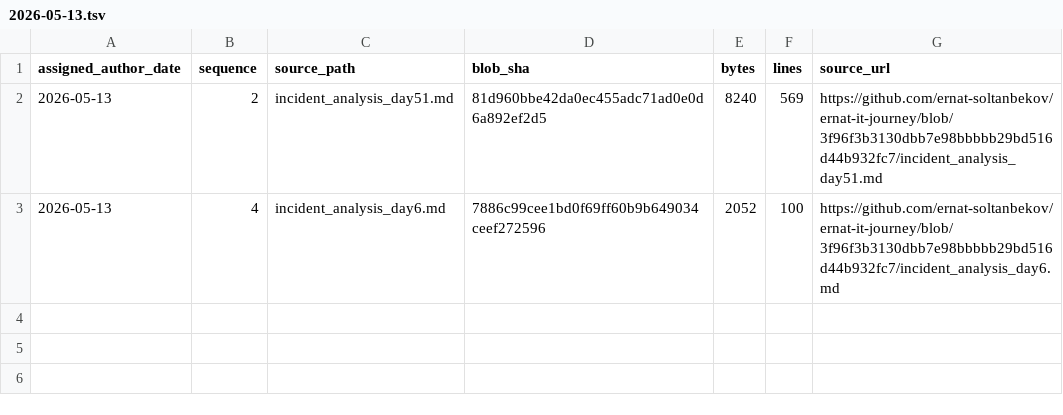
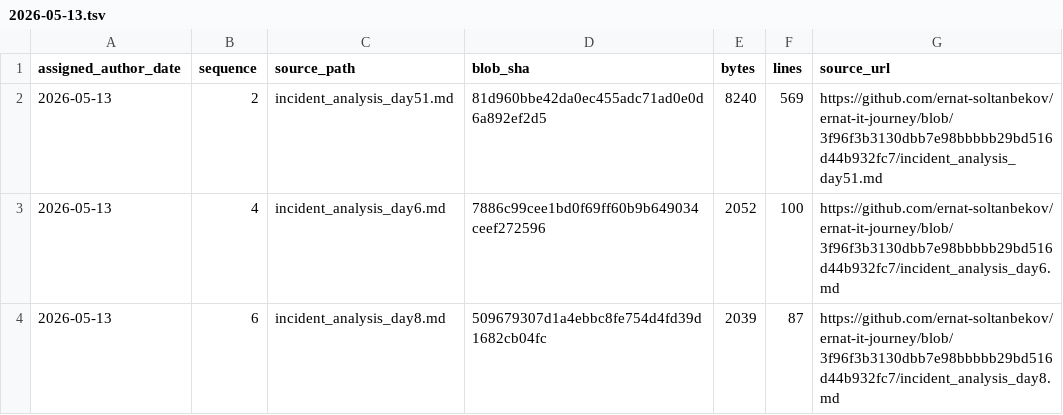
Before and after one commit to ernat-soltanbekov/ernat-it-journey, a TSV file: source-catalog-2026-09-30/daily/2026-05-13.tsv, drawn as a sheet; the diff names each change by its address in the sheet, - before the commit and + after, or states it on an @@ line.

Commit message:
catalog: add source metadata for 2026-05-13 #6 (backfill generated 2026-09-30)

```diff
--- a/source-catalog-2026-09-30/daily/2026-05-13.tsv
+++ b/source-catalog-2026-09-30/daily/2026-05-13.tsv
+row 4: 2026-05-13 | 6 | incident_analysis_day8.md | 509679307d1a4ebbc8fe754d4fd39d1682cb04fc | 2039 | 87 | https://github.com/ernat-soltanbekov/ernat-it-journey/blob/3f96f3b3130dbb7e98bbbbb29bd516d44b932fc7/incident_analysis_day8.md
```
